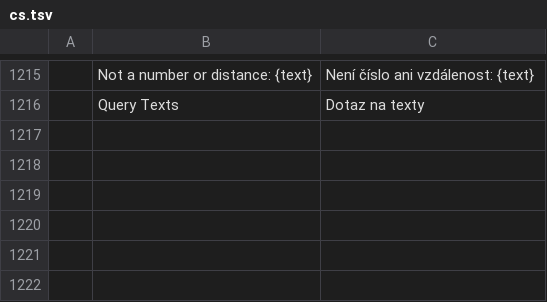
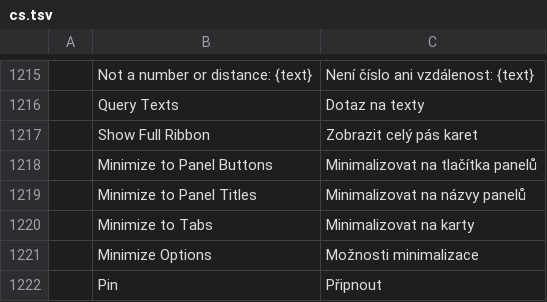
Before and after one commit to KaanAlper/AsenaCAD, a TSV file: crates/ui-egui/src/i18n/cs.tsv, drawn as a sheet; only a part is shown, gaps mark what is left out; the diff names each change by its address in the sheet, - before the commit and + after, or states it on an @@ line.

```diff
--- a/crates/ui-egui/src/i18n/cs.tsv
+++ b/crates/ui-egui/src/i18n/cs.tsv
+row 1217:  | Show Full Ribbon | Zobrazit celý pás karet
+row 1218:  | Minimize to Panel Buttons | Minimalizovat na tlačítka panelů
+row 1219:  | Minimize to Panel Titles | Minimalizovat na názvy panelů
+row 1220:  | Minimize to Tabs | Minimalizovat na karty
+row 1221:  | Minimize Options | Možnosti minimalizace
+row 1222:  | Pin | Připnout
```
Also changed, not shown: crates/ui-egui/src/i18n/ar.tsv, crates/ui-egui/src/i18n/de.tsv, 18 other files.
